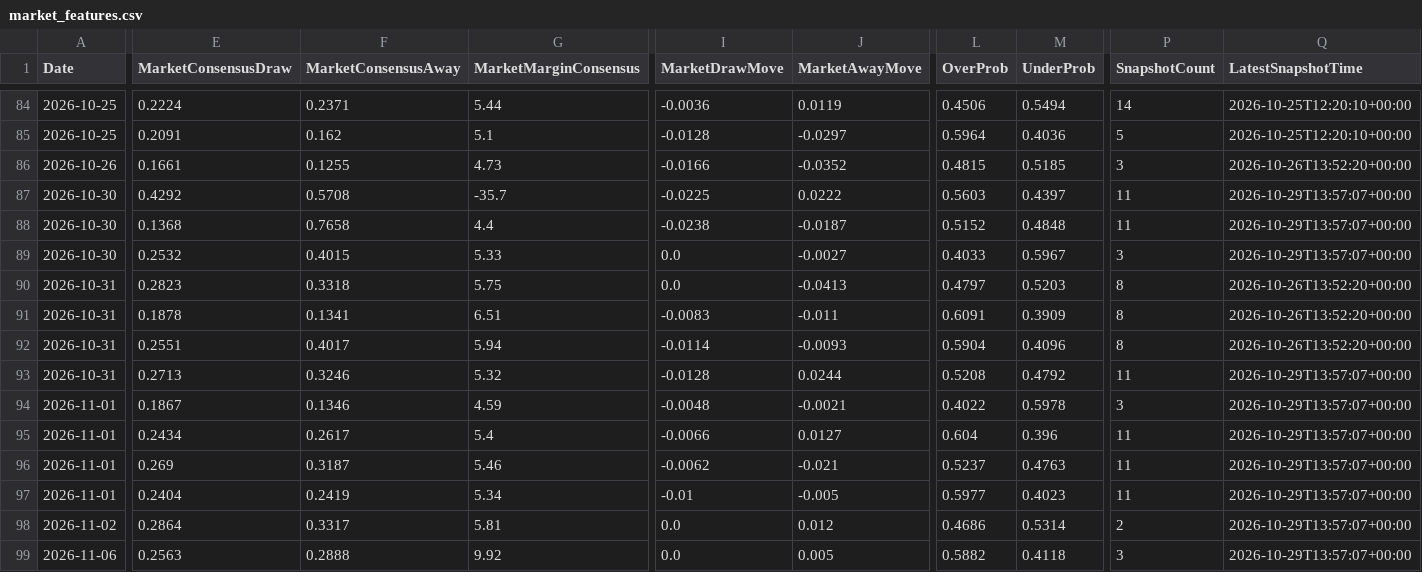
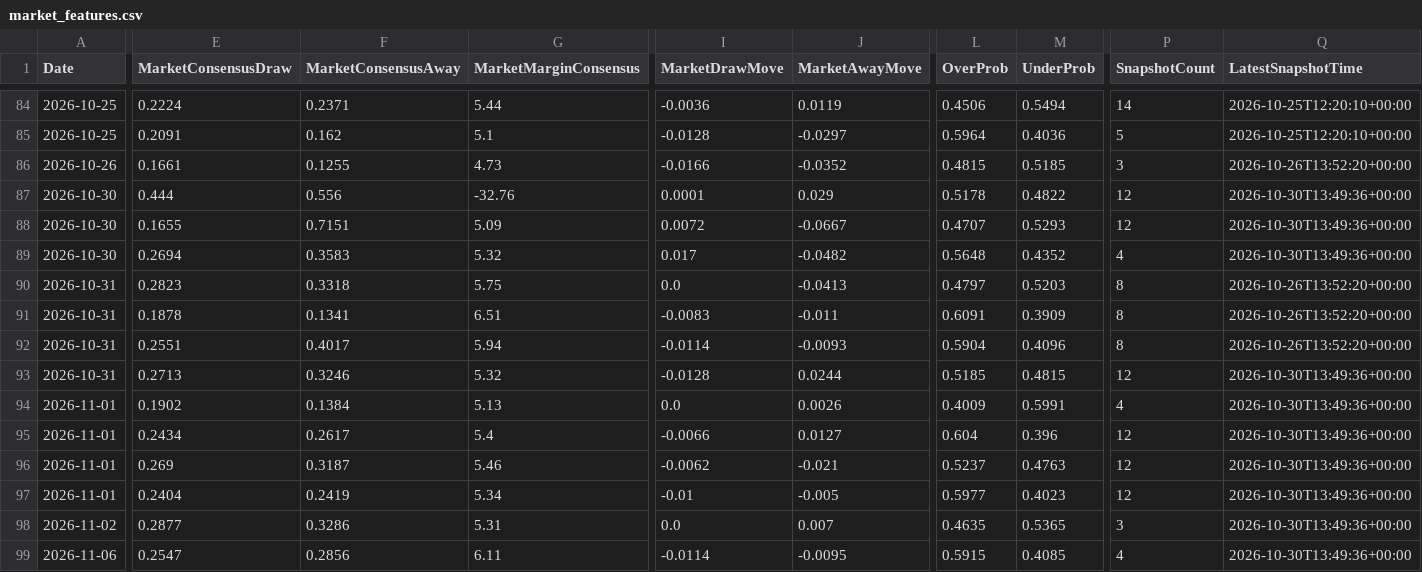
Before and after one commit to gmalbert/ligue-1, a CSV file: data_files/model_features/market_features.csv, drawn as a sheet; only a part is shown, gaps mark what is left out; removed rows and columns are numbered as before the commit, all else as after; rows hold the shown columns only; the diff covers the shown part only; the diff names each change by its address in the sheet, - before the commit and + after, or states it on an @@ line.

```diff
--- a/data_files/model_features/market_features.csv
+++ b/data_files/model_features/market_features.csv
-E87 (MarketConsensusDraw): 0.4292
+E87 (MarketConsensusDraw): 0.444
-F87 (MarketConsensusAway): 0.5708
+F87 (MarketConsensusAway): 0.556
-G87 (MarketMarginConsensus): -35.7
+G87 (MarketMarginConsensus): -32.76
-I87 (MarketDrawMove): -0.0225
+I87 (MarketDrawMove): 0.0001
-J87 (MarketAwayMove): 0.0222
+J87 (MarketAwayMove): 0.029
-L87 (OverProb): 0.5603
+L87 (OverProb): 0.5178
-M87 (UnderProb): 0.4397
+M87 (UnderProb): 0.4822
-P87 (SnapshotCount): 11
+P87 (SnapshotCount): 12
-Q87 (LatestSnapshotTime): 2026-10-29T13:57:07+00:00
+Q87 (LatestSnapshotTime): 2026-10-30T13:49:36+00:00
-row 88: 2026-10-30 | 0.1368 | 0.7658 | 4.4 | -0.0238 | -0.0187 | 0.5152 | 0.4848 | 11 | 2026-10-29T13:57:07+00:00
-row 89: 2026-10-30 | 0.2532 | 0.4015 | 5.33 | 0.0 | -0.0027 | 0.4033 | 0.5967 | 3 | 2026-10-29T13:57:07+00:00
+row 88: 2026-10-30 | 0.1655 | 0.7151 | 5.09 | 0.0072 | -0.0667 | 0.4707 | 0.5293 | 12 | 2026-10-30T13:49:36+00:00
+row 89: 2026-10-30 | 0.2694 | 0.3583 | 5.32 | 0.017 | -0.0482 | 0.5648 | 0.4352 | 4 | 2026-10-30T13:49:36+00:00
-L93 (OverProb): 0.5208
+L93 (OverProb): 0.5185
-M93 (UnderProb): 0.4792
+M93 (UnderProb): 0.4815
-P93 (SnapshotCount): 11
+P93 (SnapshotCount): 12
-Q93 (LatestSnapshotTime): 2026-10-29T13:57:07+00:00
+Q93 (LatestSnapshotTime): 2026-10-30T13:49:36+00:00
-row 94: 2026-11-01 | 0.1867 | 0.1346 | 4.59 | -0.0048 | -0.0021 | 0.4022 | 0.5978 | 3 | 2026-10-29T13:57:07+00:00
+row 94: 2026-11-01 | 0.1902 | 0.1384 | 5.13 | 0.0 | 0.0026 | 0.4009 | 0.5991 | 4 | 2026-10-30T13:49:36+00:00
-P95:P97 (SnapshotCount): 11
+P95:P97 (SnapshotCount): 12
-Q95:Q98 (LatestSnapshotTime): 2026-10-29T13:57:07+00:00
+Q95:Q98 (LatestSnapshotTime): 2026-10-30T13:49:36+00:00
-E98 (MarketConsensusDraw): 0.2864
+E98 (MarketConsensusDraw): 0.2877
-F98 (MarketConsensusAway): 0.3317
+F98 (MarketConsensusAway): 0.3286
-G98 (MarketMarginConsensus): 5.81
+G98 (MarketMarginConsensus): 5.31
-J98 (MarketAwayMove): 0.012
+J98 (MarketAwayMove): 0.007
-L98 (OverProb): 0.4686
+L98 (OverProb): 0.4635
-M98 (UnderProb): 0.5314
+M98 (UnderProb): 0.5365
-P98 (SnapshotCount): 2
+P98 (SnapshotCount): 3
-row 99: 2026-11-06 | 0.2563 | 0.2888 | 9.92 | 0.0 | 0.005 | 0.5882 | 0.4118 | 3 | 2026-10-29T13:57:07+00:00
+row 99: 2026-11-06 | 0.2547 | 0.2856 | 6.11 | -0.0114 | -0.0095 | 0.5915 | 0.4085 | 4 | 2026-10-30T13:49:36+00:00
```
Also changed, not shown: 17 edited cells elsewhere in this file, data_files/predictions_log.csv, data_files/raw/match_weather.csv, 10 other files.
